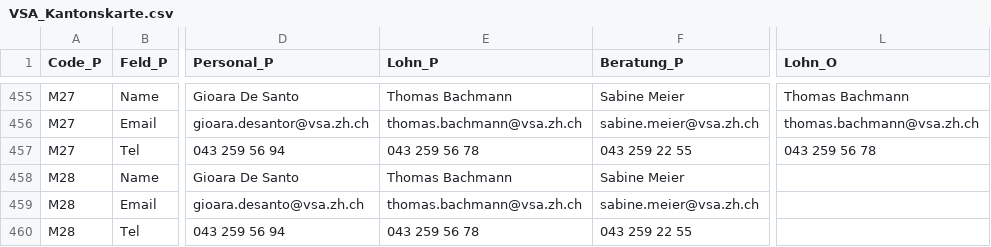
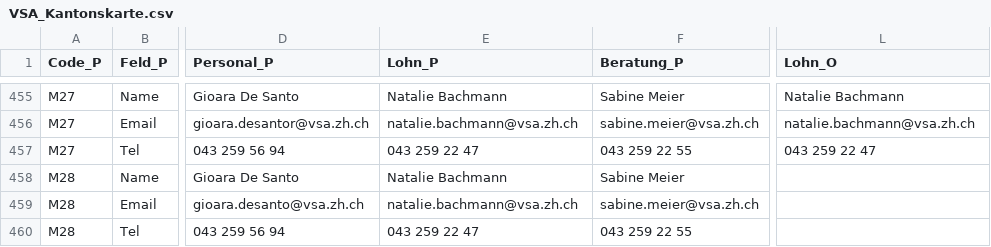
Before and after one commit to statistikZH/Visualisierung_VSAKarte, a CSV file: Data/VSA_Kantonskarte.csv, drawn as a sheet; only a part is shown, gaps mark what is left out; the diff covers the shown part only; the diff names each change by its address in the sheet, - before the commit and + after, or states it on an @@ line.

```diff
--- a/Data/VSA_Kantonskarte.csv
+++ b/Data/VSA_Kantonskarte.csv
-E455 (Lohn_P): Thomas Bachmann
+E455 (Lohn_P): Natalie Bachmann
-L455 (Lohn_O): Thomas Bachmann
+L455 (Lohn_O): Natalie Bachmann
-E456 (Lohn_P): thomas.bachmann@vsa.zh.ch
+E456 (Lohn_P): natalie.bachmann@vsa.zh.ch
-L456 (Lohn_O): thomas.bachmann@vsa.zh.ch
+L456 (Lohn_O): natalie.bachmann@vsa.zh.ch
-E457 (Lohn_P): 043 259 56 78
+E457 (Lohn_P): 043 259 22 47
-L457 (Lohn_O): 043 259 56 78
+L457 (Lohn_O): 043 259 22 47
-E458 (Lohn_P): Thomas Bachmann
+E458 (Lohn_P): Natalie Bachmann
-E459 (Lohn_P): thomas.bachmann@vsa.zh.ch
+E459 (Lohn_P): natalie.bachmann@vsa.zh.ch
-E460 (Lohn_P): 043 259 56 78
+E460 (Lohn_P): 043 259 22 47
```
Also changed, not shown: 32 edited cells elsewhere in this file.
